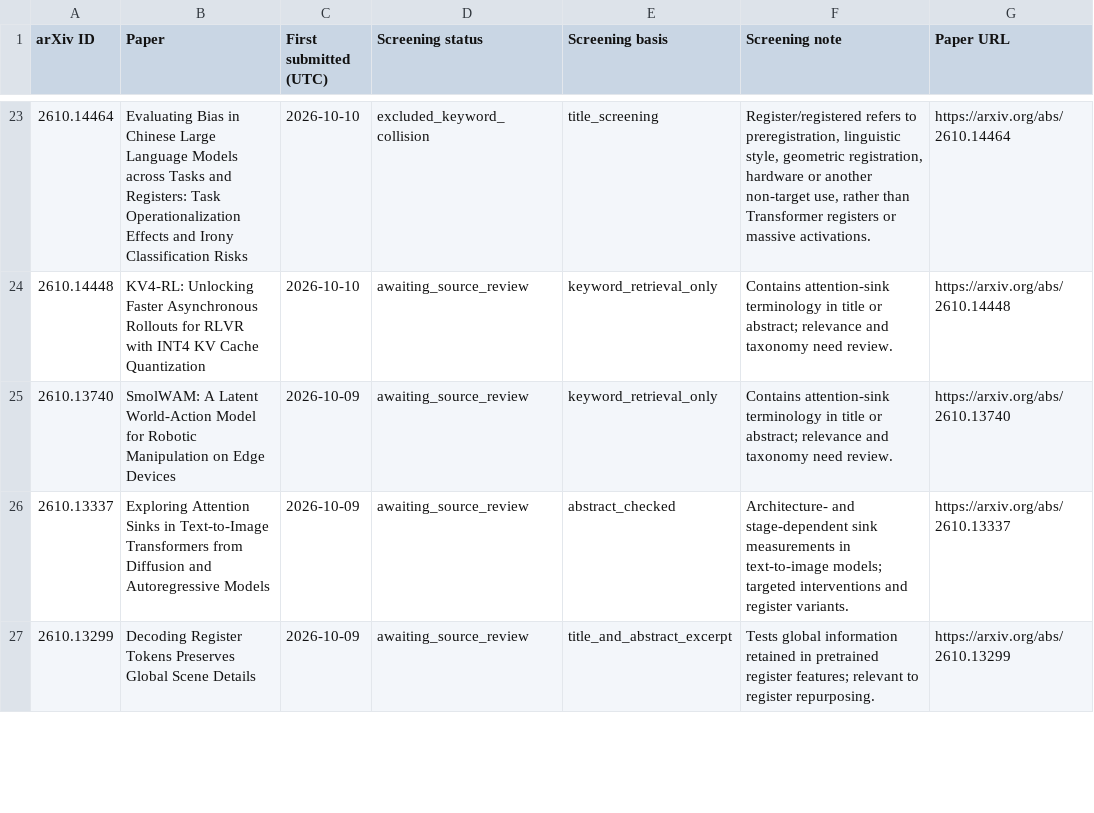
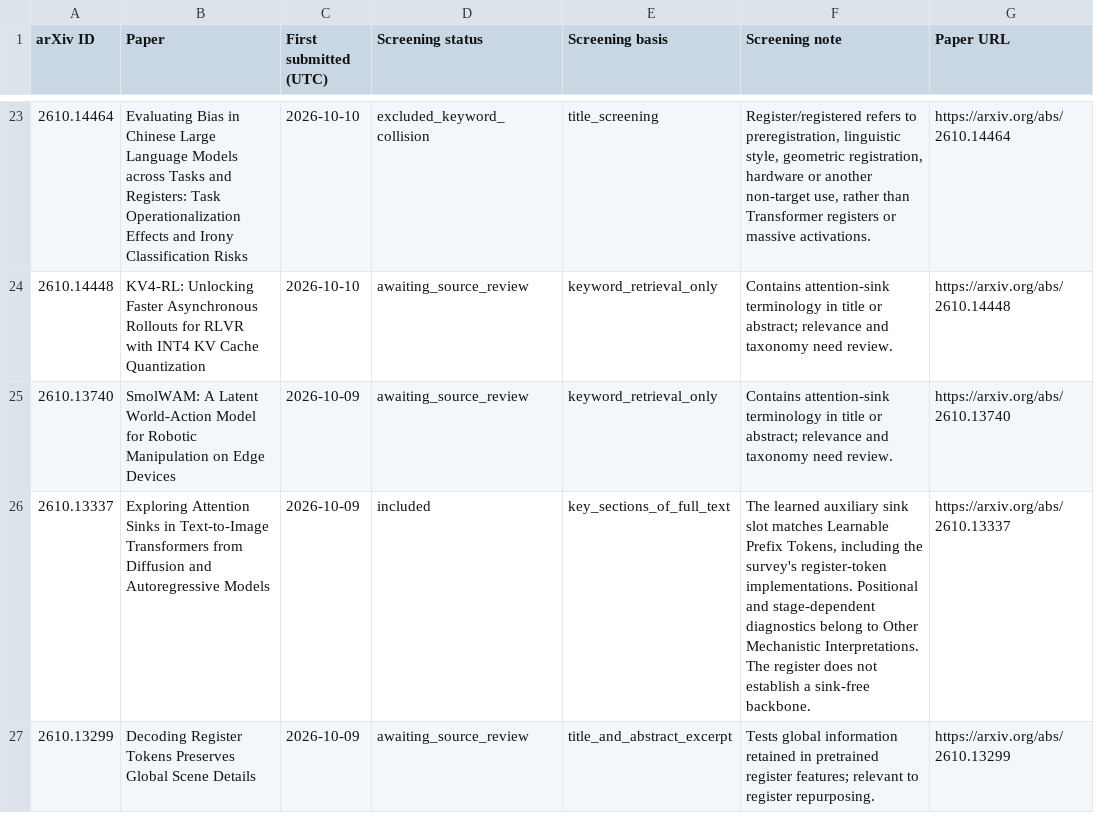
Before and after one commit to ZunhaiSu/Awesome-Attention-Sink, a CSV file: exports/retrieval-ledger.csv, drawn as a sheet; only a part is shown, gaps mark what is left out; the diff covers the shown part only.

Commit message:
Classify 15 more papers with source-grounded taxonomy decisions

```diff
--- a/exports/retrieval-ledger.csv
+++ b/exports/retrieval-ledger.csv
@@ -25,3 +25,3 @@
 2610.13740,SmolWAM: A Latent World-Action Model for Robotic Manipulation on Edge Devices,2026-10-09,awaiting_source_review,keyword_retrieval_only,Contains attention-sink terminology in title or abstract; relevance and taxonomy need review.,https://arxiv.org/abs/2610.13740
-2610.13337,Exploring Attention Sinks in Text-to-Image Transformers from Diffusion and Autoregressive Models,2026-10-09,awaiting_source_review,abstract_checked,Architecture- and stage-dependent sink measurements in text-to-image models; targeted interventions and register variants.,https://arxiv.org/abs/2610.13337
+2610.13337,Exploring Attention Sinks in Text-to-Image Transformers from Diffusion and Autoregressive Models,2026-10-09,included,key_sections_of_full_text,"The learned auxiliary sink slot matches Learnable Prefix Tokens, including the survey's register-token implementations. Positional and stage-dependent diagnostics belong to Other Mechanistic Interpretations. The register does not establish a sink-free backbone.",https://arxiv.org/abs/2610.13337
 2610.13299,Decoding Register Tokens Preserves Global Scene Details,2026-10-09,awaiting_source_review,title_and_abstract_excerpt,Tests global information retained in pretrained register features; relevant to register repurposing.,https://arxiv.org/abs/2610.13299
```
Also changed, not shown: 45 edited cells elsewhere in this file, 17 other files.
